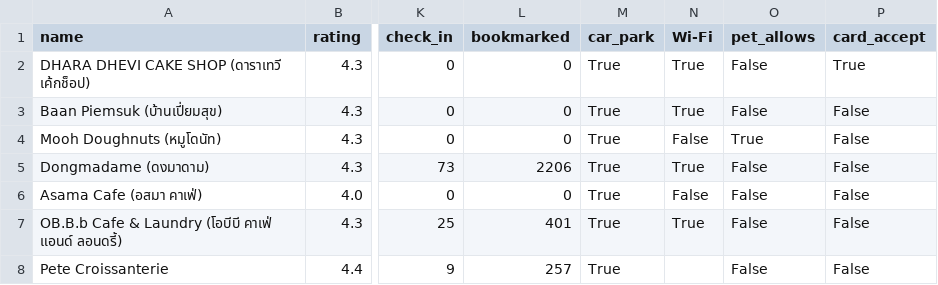
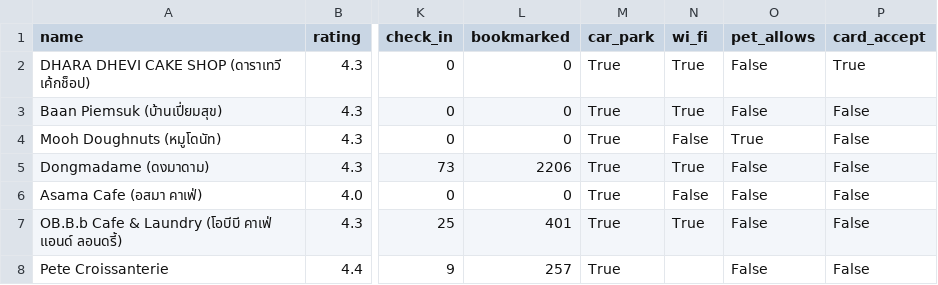
Before and after one commit to SuraditLuo/GPT4Baker-BackEnd, a CSV file: cleaned_bakery.csv, drawn as a sheet; only a part is shown, gaps mark what is left out; the diff names each change by its address in the sheet, - before the commit and + after, or states it on an @@ line.

Commit message:
fix Wi-FI column to wi_fi
SQL can't select. Therefore, we have to change the name

```diff
--- a/cleaned_bakery.csv
+++ b/cleaned_bakery.csv
-N1: Wi-Fi
+N1: wi_fi
```
Also changed, not shown: cleaned_featured_bakery.csv, extracted_bakery_review.csv, 2 other files.
